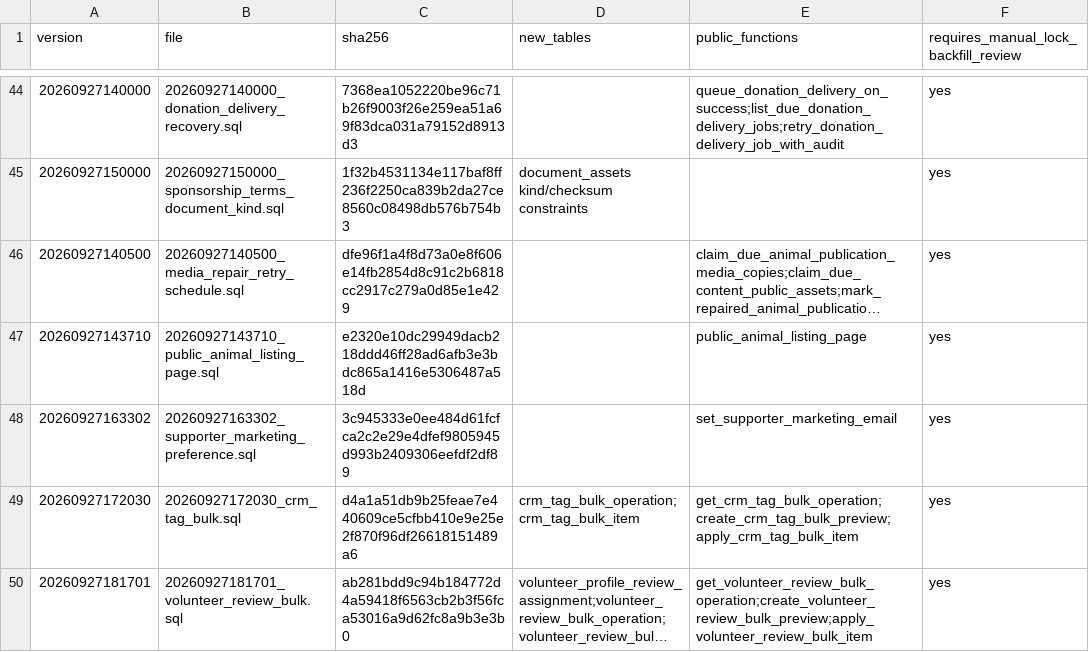
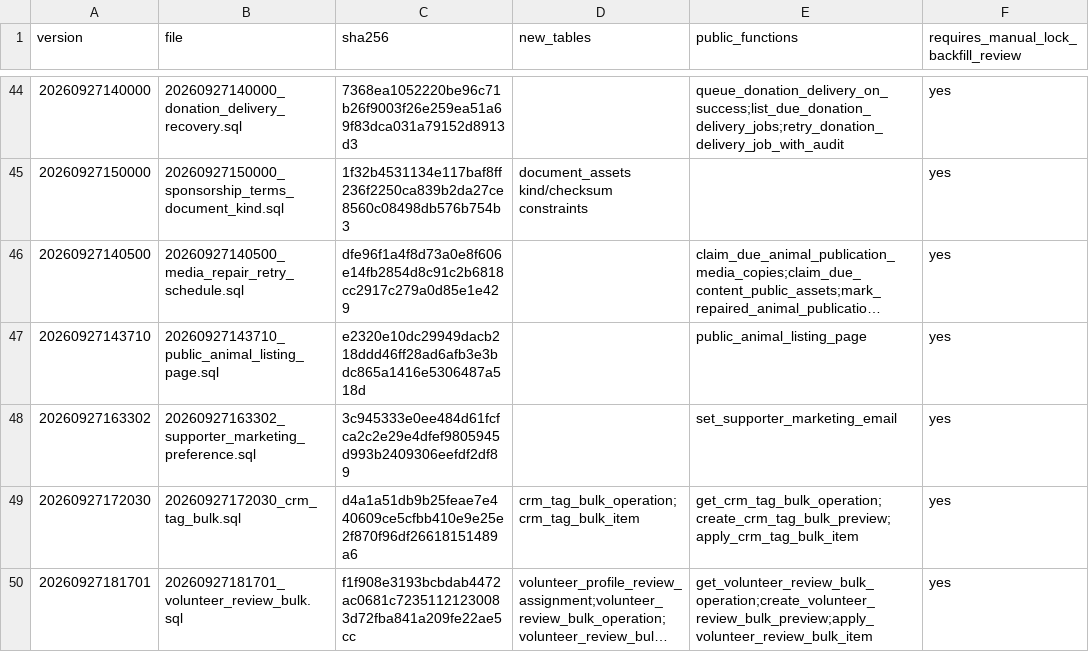
Before and after one commit to YNWAforever/hkscda, a CSV file: docs/evidence/audit-remediation-20260927/migration-manifest.csv, drawn as a sheet; only a part is shown, gaps mark what is left out; long unchanged cells end in …; the diff names each change by its address in the sheet, - before the commit and + after, or states it on an @@ line.

Commit message:
fix: fence volunteer reviewer bulk permissions and preserve recovery

```diff
--- a/docs/evidence/audit-remediation-20260927/migration-manifest.csv
+++ b/docs/evidence/audit-remediation-20260927/migration-manifest.csv
-C50 (sha256): ab281bdd9c94b184772d4a59418f6563cb2b3f56fca53016a9d62fc8a9b3e3b0
+C50 (sha256): f1f908e3193bcbdab4472ac0681c72351121230083d72fba841a209fe22ae5cc
```
Also changed, not shown: 16 other files.
